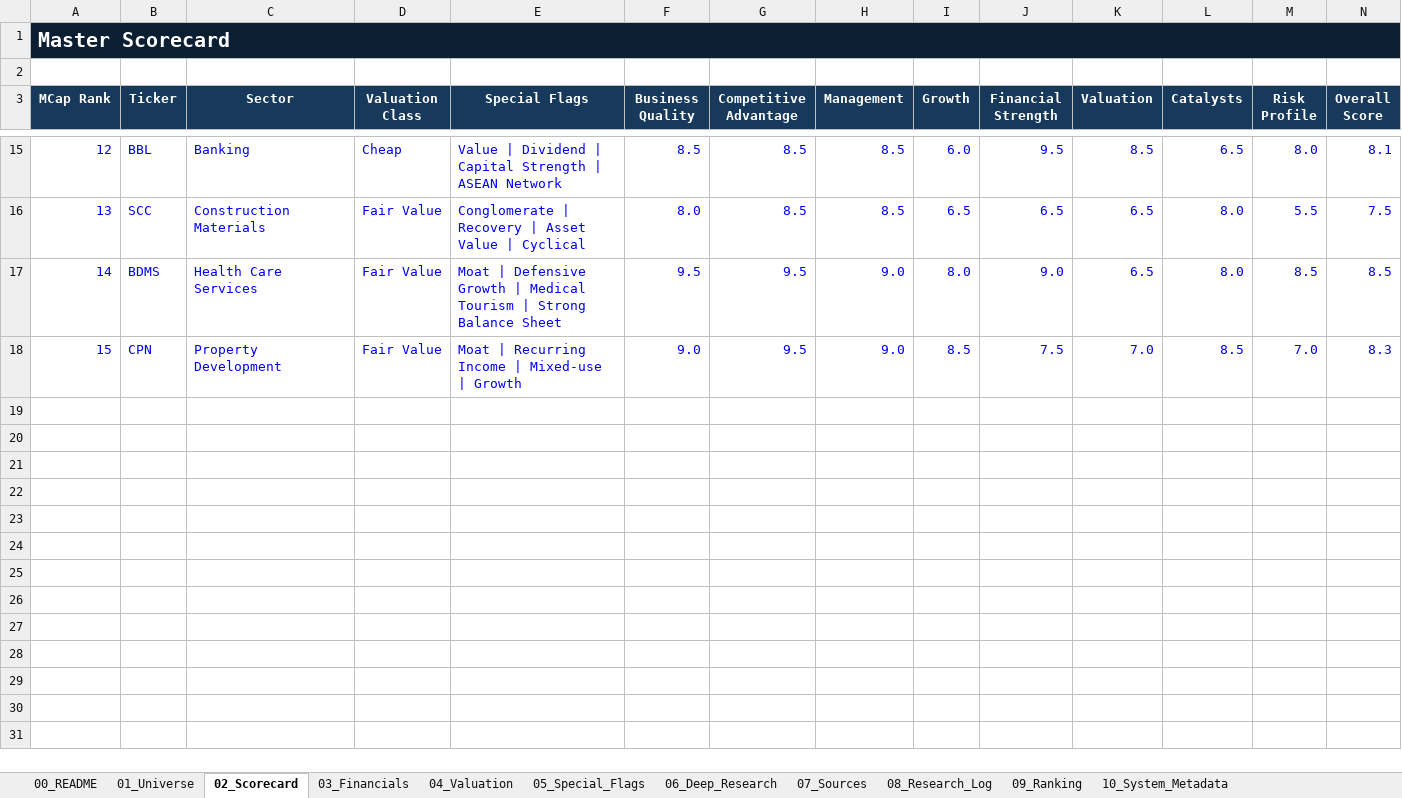
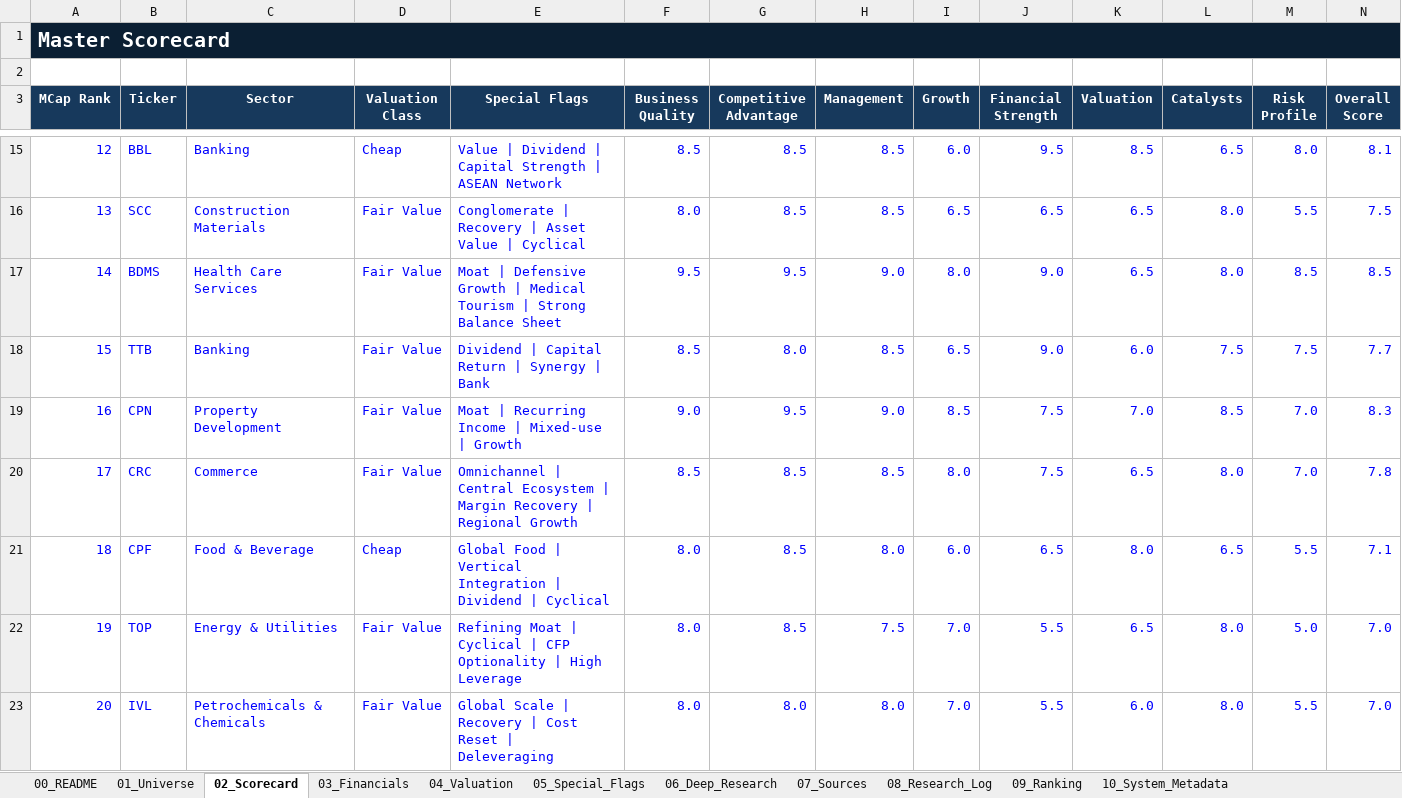
Before and after one commit to KuisJJJ/SET100, an Excel workbook: SET100_Investment_Research_Master.xlsx, sheet 02_Scorecard, drawn as a sheet; only a part is shown, gaps mark what is left out; values as stored, in another font and other column widths than the file's, no borders; conditional formats and table styles not drawn; addresses are those after the commit; rows hold the shown columns only; the diff names each change by its address in the sheet, - before the commit and + after, or states it on an @@ line.

```diff
--- a/SET100_Investment_Research_Master.xlsx (sheet 02_Scorecard)
+++ b/SET100_Investment_Research_Master.xlsx (sheet 02_Scorecard)
+row 18: 15 | TTB | Banking | Fair Value | Dividend | Capital Return | Synergy | Bank | 8.5 | 8.0 | 8.5 | 6.5 | 9.0 | 6.0 | 7.5 | 7.5 | 7.7
@@ column A (MCap Rank) renumbered in row 19 @@
+row 20: 17 | CRC | Commerce | Fair Value | Omnichannel | Central Ecosystem | Margin Recovery | Regional Growth | 8.5 | 8.5 | 8.5 | 8.0 | 7.5 | 6.5 | 8.0 | 7.0 | 7.8
+row 21: 18 | CPF | Food & Beverage | Cheap | Global Food | Vertical Integration | Dividend | Cyclical | 8.0 | 8.5 | 8.0 | 6.0 | 6.5 | 8.0 | 6.5 | 5.5 | 7.1
+row 22: 19 | TOP | Energy & Utilities | Fair Value | Refining Moat | Cyclical | CFP Optionality | High Leverage | 8.0 | 8.5 | 7.5 | 7.0 | 5.5 | 6.5 | 8.0 | 5.0 | 7.0
+row 23: 20 | IVL | Petrochemicals & Chemicals | Fair Value | Global Scale | Recovery | Cost Reset | Deleveraging | 8.0 | 8.0 | 8.0 | 7.0 | 5.5 | 6.0 | 8.0 | 5.5 | 7.0
```
Also changed, not shown: sheet 06_Deep_Research, sheet 01_Universe, sheet 07_Sources, sheet 04_Valuation, sheet 03_Financials, sheet 10_System_Metadata.
